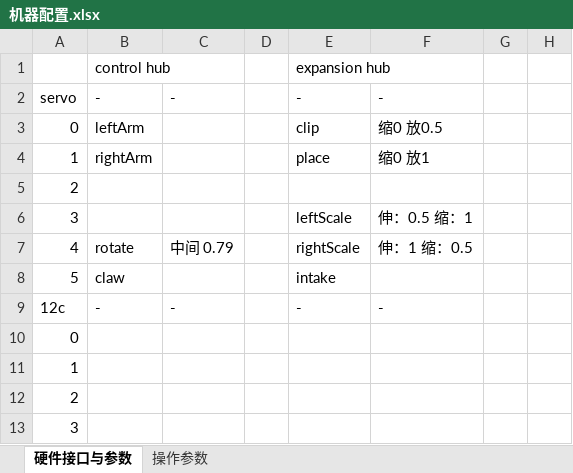
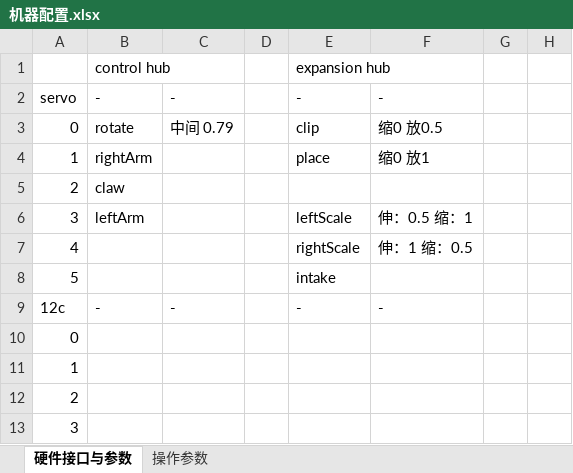
Before and after one commit to 6-BennyLi-9/FzxlFtc2024-2025, an Excel workbook: 机器配置.xlsx, sheet 硬件接口与参数, drawn as a sheet; only a part is shown; values as stored, in another font and other column widths than the file's, no borders; the diff names each change by its address in the sheet, - before the commit and + after, or states it on an @@ line.

Commit message:
更新 机器配置.xlsx ，接口已被更改

```diff
--- a/机器配置.xlsx (sheet 硬件接口与参数)
+++ b/机器配置.xlsx (sheet 硬件接口与参数)
-B3: leftArm
+B3: rotate
-C3: (empty)
+C3: 中间 0.79
-B5: (empty)
+B5: claw
-B6: (empty)
+B6: leftArm
-B7: rotate
+B7: (empty)
-C7: 中间 0.79
+C7: (empty)
-B8: claw
+B8: (empty)
```
